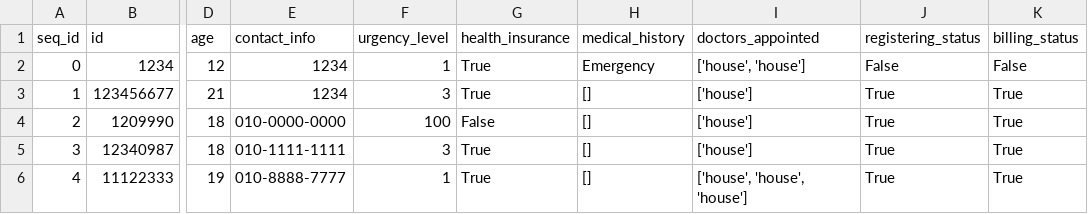
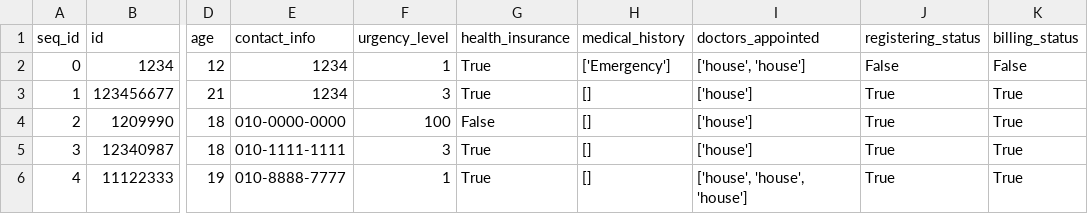
Before and after one commit to Lilytiare/OOP_HOSPITAL, a CSV file: Hospital/Compilation/Data Base/emergency.csv, drawn as a sheet; only a part is shown, gaps mark what is left out; the diff names each change by its address in the sheet, - before the commit and + after, or states it on an @@ line.

```diff
--- a/Hospital/Compilation/Data Base/emergency.csv
+++ b/Hospital/Compilation/Data Base/emergency.csv
-H2 (medical_history): Emergency
+H2 (medical_history): ['Emergency']
```
Also changed, not shown: 1 other file.
